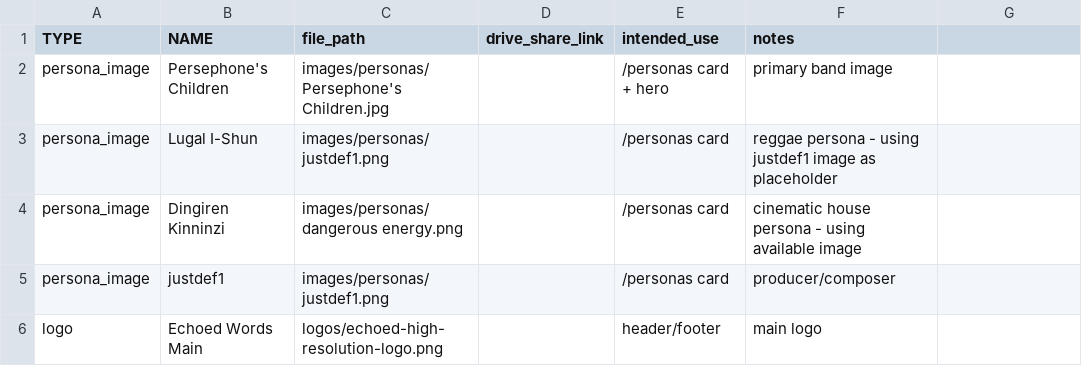
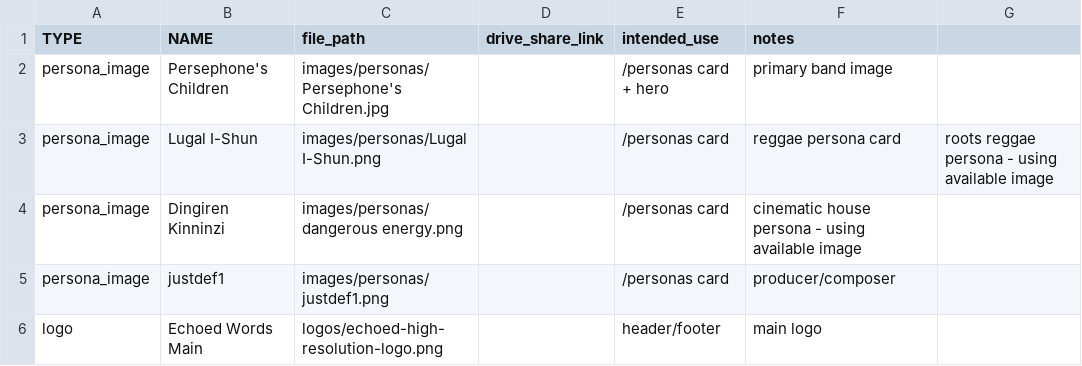
Before and after one commit to justingwynn24-png/echoed-words-website-clean, a CSV file: content_manifest_20250810v2.csv, drawn as a sheet; only a part is shown.

Commit message:
Update content_manifest_20250810v2.csv

```diff
--- a/content_manifest_20250810v2.csv
+++ b/content_manifest_20250810v2.csv
@@ -2,3 +2,3 @@ TYPE,NAME,file_path,drive_share_link,intended_use,notes
 persona_image,Persephone's Children,images/personas/Persephone's Children.jpg,,/personas card + hero,primary band image
-persona_image,Lugal I-Shun,images/personas/justdef1.png,,/personas card,reggae persona - using justdef1 image as placeholder
+persona_image,Lugal I-Shun,images/personas/Lugal I-Shun.png,,/personas card,reggae persona card, roots reggae persona - using available image
 persona_image,Dingiren Kinninzi,images/personas/dangerous energy.png,,/personas card,cinematic house persona - using available image
```
